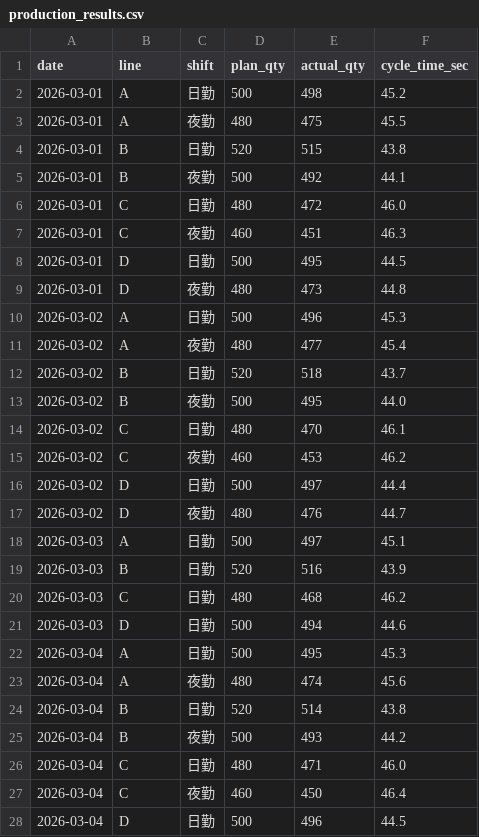
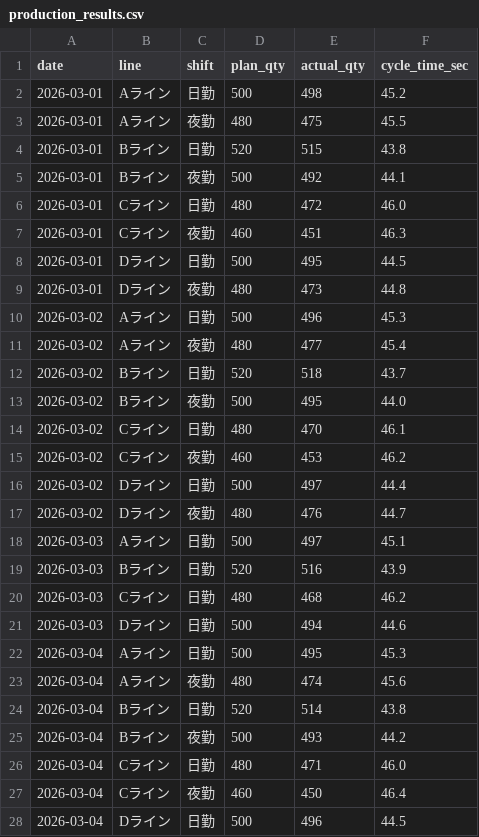
Before and after one commit to ksea134/decision-intelligence-platform, a CSV file: data/demo_factory02/structured/production_results.csv, drawn as a sheet; only a part is shown; the diff covers the shown part only.

```diff
--- a/data/demo_factory02/structured/production_results.csv
+++ b/data/demo_factory02/structured/production_results.csv
@@ -1,28 +1,28 @@
 date,line,shift,plan_qty,actual_qty,cycle_time_sec
-2026-03-01,A,日勤,500,498,45.2
-2026-03-01,A,夜勤,480,475,45.5
-2026-03-01,B,日勤,520,515,43.8
-2026-03-01,B,夜勤,500,492,44.1
-2026-03-01,C,日勤,480,472,46.0
-2026-03-01,C,夜勤,460,451,46.3
-2026-03-01,D,日勤,500,495,44.5
-2026-03-01,D,夜勤,480,473,44.8
-2026-03-02,A,日勤,500,496,45.3
-2026-03-02,A,夜勤,480,477,45.4
-2026-03-02,B,日勤,520,518,43.7
-2026-03-02,B,夜勤,500,495,44.0
-2026-03-02,C,日勤,480,470,46.1
-2026-03-02,C,夜勤,460,453,46.2
-2026-03-02,D,日勤,500,497,44.4
-2026-03-02,D,夜勤,480,476,44.7
-2026-03-03,A,日勤,500,497,45.1
-2026-03-03,B,日勤,520,516,43.9
-2026-03-03,C,日勤,480,468,46.2
-2026-03-03,D,日勤,500,494,44.6
-2026-03-04,A,日勤,500,495,45.3
-2026-03-04,A,夜勤,480,474,45.6
-2026-03-04,B,日勤,520,514,43.8
-2026-03-04,B,夜勤,500,493,44.2
-2026-03-04,C,日勤,480,471,46.0
-2026-03-04,C,夜勤,460,450,46.4
-2026-03-04,D,日勤,500,496,44.5
+2026-03-01,Aライン,日勤,500,498,45.2
+2026-03-01,Aライン,夜勤,480,475,45.5
+2026-03-01,Bライン,日勤,520,515,43.8
+2026-03-01,Bライン,夜勤,500,492,44.1
+2026-03-01,Cライン,日勤,480,472,46.0
+2026-03-01,Cライン,夜勤,460,451,46.3
+2026-03-01,Dライン,日勤,500,495,44.5
+2026-03-01,Dライン,夜勤,480,473,44.8
+2026-03-02,Aライン,日勤,500,496,45.3
+2026-03-02,Aライン,夜勤,480,477,45.4
+2026-03-02,Bライン,日勤,520,518,43.7
+2026-03-02,Bライン,夜勤,500,495,44.0
+2026-03-02,Cライン,日勤,480,470,46.1
+2026-03-02,Cライン,夜勤,460,453,46.2
+2026-03-02,Dライン,日勤,500,497,44.4
+2026-03-02,Dライン,夜勤,480,476,44.7
+2026-03-03,Aライン,日勤,500,497,45.1
+2026-03-03,Bライン,日勤,520,516,43.9
+2026-03-03,Cライン,日勤,480,468,46.2
+2026-03-03,Dライン,日勤,500,494,44.6
+2026-03-04,Aライン,日勤,500,495,45.3
+2026-03-04,Aライン,夜勤,480,474,45.6
+2026-03-04,Bライン,日勤,520,514,43.8
+2026-03-04,Bライン,夜勤,500,493,44.2
+2026-03-04,Cライン,日勤,480,471,46.0
+2026-03-04,Cライン,夜勤,460,450,46.4
+2026-03-04,Dライン,日勤,500,496,44.5
```
Also changed, not shown: 101 edited cells elsewhere in this file, data/demo_factory02/structured/defect_records.csv, data/demo_factory02/structured/energy_consumption.csv, 8 other files.
